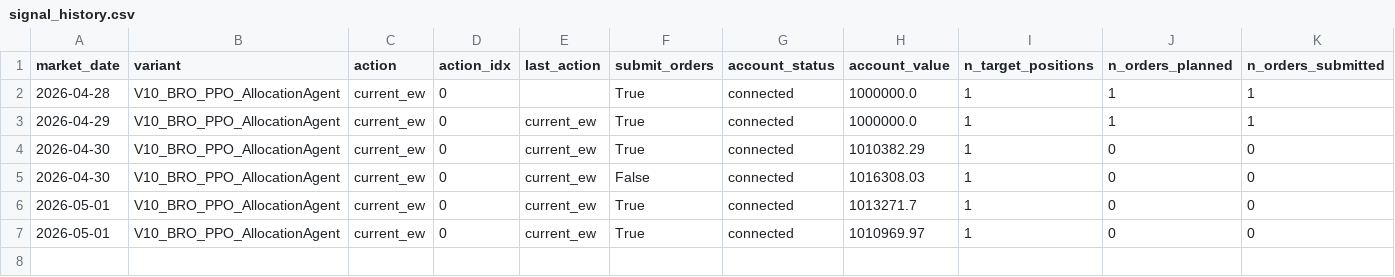
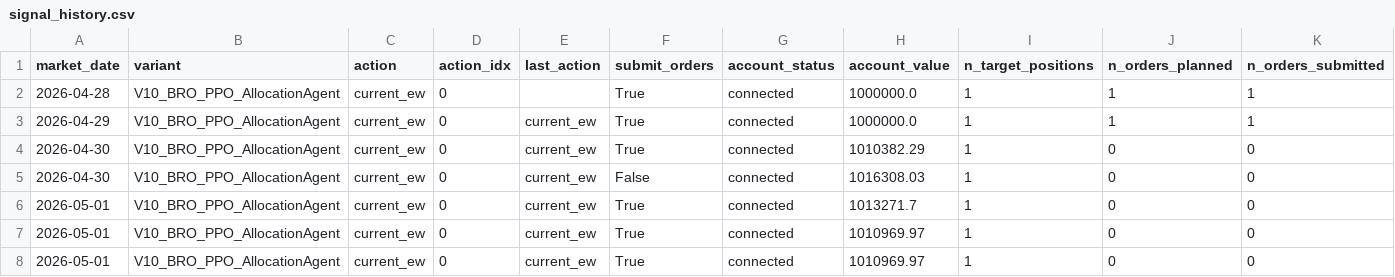
Before and after one commit to FinTechEntrepreneurldz/Base_Model_BR_PPO, a CSV file: logs/model_a/health/signal_history.csv, drawn as a sheet; only a part is shown; rows hold the shown columns only; the diff names each change by its address in the sheet, - before the commit and + after, or states it on an @@ line.

```diff
--- a/logs/model_a/health/signal_history.csv
+++ b/logs/model_a/health/signal_history.csv
+row 8: 2026-05-01 | V10_BRO_PPO_AllocationAgent | current_ew | 0 | current_ew | True | connected | 1010969.97 | 1 | 0 | 0
```
Also changed, not shown: logs/model_a/decisions/decisions.csv, logs/model_a/decisions/latest_decision.csv, 5 other files.
